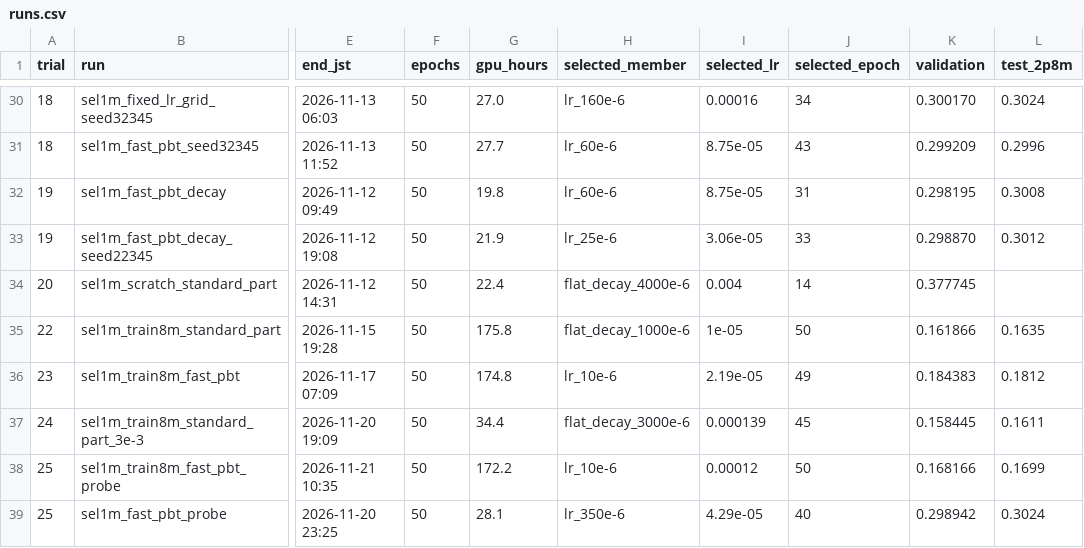
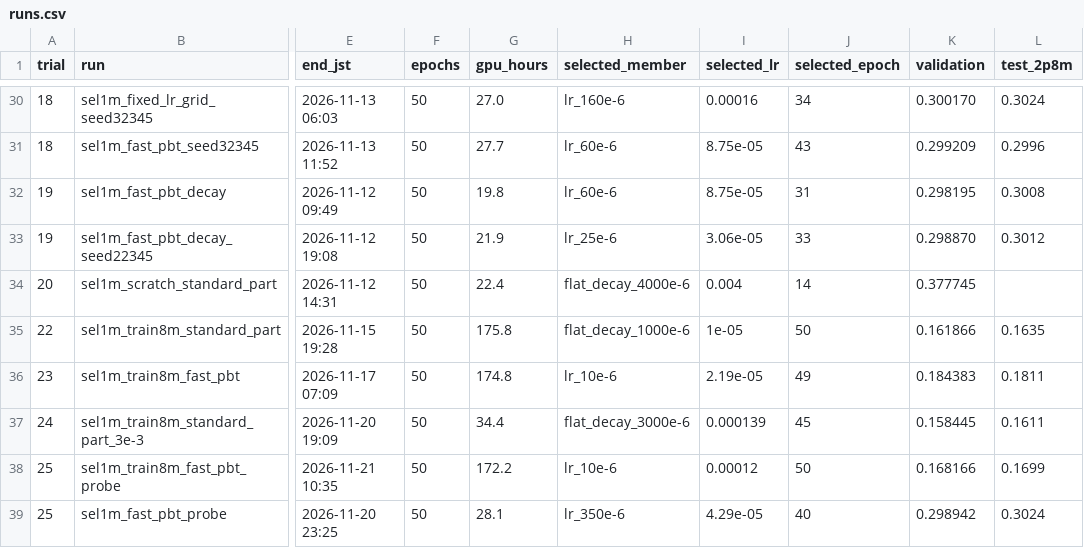
Before and after one commit to marchexe/ilc-dynamic-training, a CSV file: published/results/report/runs.csv, drawn as a sheet; only a part is shown, gaps mark what is left out; the diff names each change by its address in the sheet, - before the commit and + after, or states it on an @@ line.

Commit message:
Add a research-trajectory overview figure and revise the report and log
Figure 1 (fig1_overview.svg) now shows the whole study in five stages, top to
bottom: A initial comparisons (#1, #3, #10) and where the LRs lay; B the
constant-LR scan (#1, #12-#14, #16) and PBT against the best constant LR;
C #18 per seed with Test-sample intervals; D the Training (8M) deficit (#22-#26);
E the two-model ensembles (#27, #28). Each stage has its own axes and a header
naming sample, seeds and trials; no line joins values of different stages.
All values come from the original records via figure_data.json (new keys
overview and pairs, written by --refresh). The old Figure 1 is now panel B.

Figure 4 shows every scored model pair (156) instead of ranges of five
groups: ensemble improvement against disagreement and against the quality
gap. Disagreement alone does not predict the gain; pairs with a much weaker
model do not gain, with or without PBT. Captions and the #30/phase-5 text say
so; results.rst gets one matching sentence. Figures 2 and 3 use the common
encoding (standard ParT blue, constant LR grey, PBT orange, ensemble green).

Report: summary findings in words (better/worse); per-seed tables for #18 and
#27/#28, including both ensemble models and their checkpoints; empty
Why/Changed/Found/Next entries removed; sample names corrected (Training
(800k) = 2,392,232 jets); exact compute-budget exceptions; a statement on
the repeated use of Test (2.8M); narrower claims for #14, #20, #29, #31, #33
and Figure 2 (standard ParT passes PBT at epoch 21, not in the decay).

Log: phase navigation, a text filter, the same tables, and run, member,
epoch and checkpoint file of every ensemble model.

Correction: the Test value of #23 is 0.1811 (0.181150), not 0.1812; the
12.4% is unchanged. All existing anchors are kept.

```diff
--- a/published/results/report/runs.csv
+++ b/published/results/report/runs.csv
-L36 (test_2p8m): 0.1812
+L36 (test_2p8m): 0.1811
```
Also changed, not shown: 17 other files.
